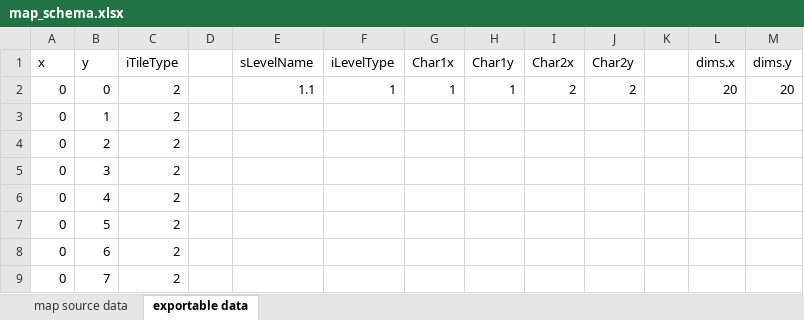
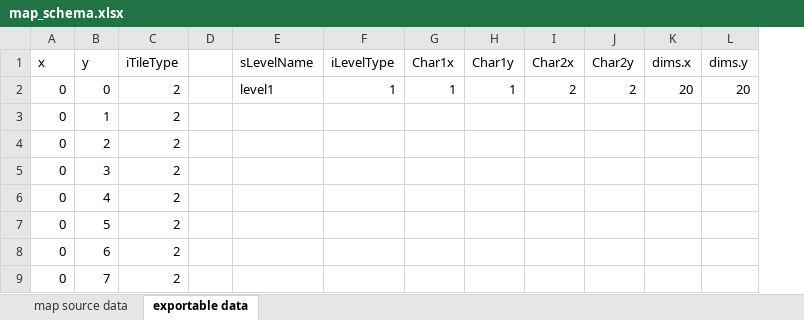
Before and after one commit to jceipek/Hidden, an Excel workbook: Hidden/Assets/Levels/map_schema.xlsx, sheet exportable data, drawn as a sheet; only a part is shown; values as stored, in another font and other column widths than the file's, no borders; table styles not drawn; the diff names each change by its address in the sheet, - before the commit and + after, or states it on an @@ line.

```diff
--- a/Hidden/Assets/Levels/map_schema.xlsx (sheet exportable data)
+++ b/Hidden/Assets/Levels/map_schema.xlsx (sheet exportable data)
-column K, empty
-E2 (sLevelName): 1.1
+E2 (sLevelName): level1
```
Also changed, not shown: 4 other files.
